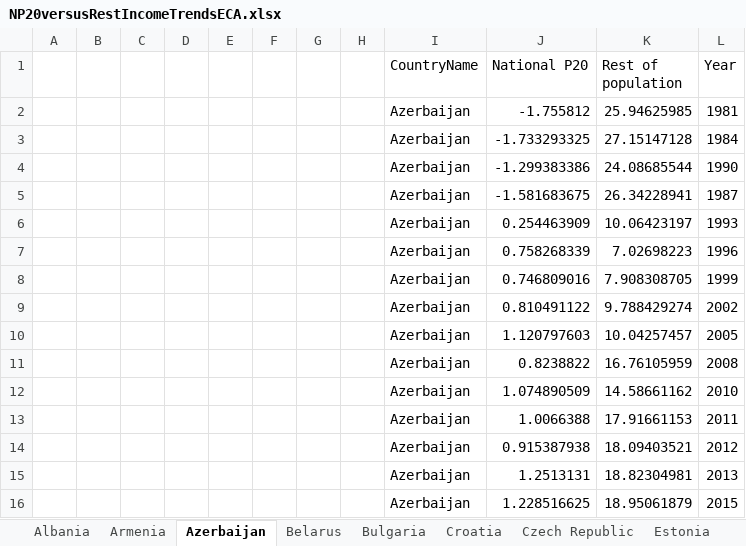
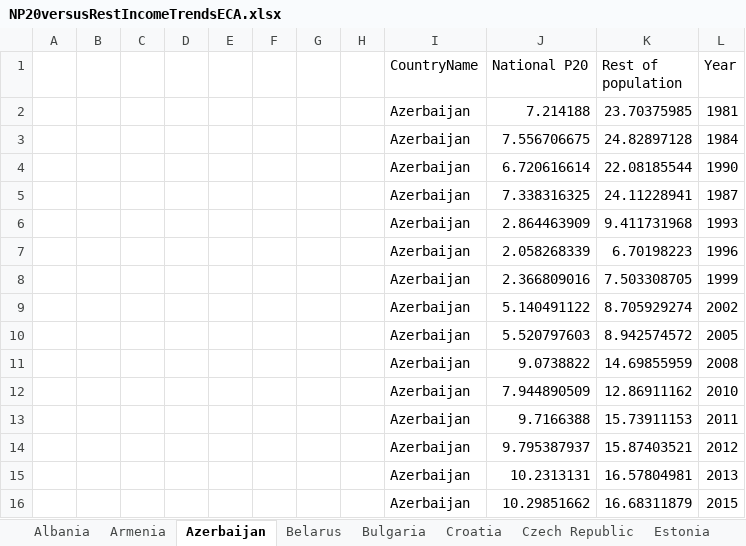
Before and after one commit to ZChristensen/income_trends, an Excel workbook: data/NP20versusRestIncomeTrendsECA.xlsx, sheet Azerbaijan, drawn as a sheet; values as stored, in another font and other column widths than the file's, no borders; charts and pictures not drawn; the diff names each change by its address in the sheet, - before the commit and + after, or states it on an @@ line.

```diff
--- a/data/NP20versusRestIncomeTrendsECA.xlsx (sheet Azerbaijan)
+++ b/data/NP20versusRestIncomeTrendsECA.xlsx (sheet Azerbaijan)
-J2 (National P20): -1.755812
+J2 (National P20): 7.214188
-K2 (Rest of population): 25.94625985
+K2 (Rest of population): 23.70375985
-J3 (National P20): -1.733293325
+J3 (National P20): 7.556706675
-K3 (Rest of population): 27.15147128
+K3 (Rest of population): 24.82897128
-J4 (National P20): -1.299383386
+J4 (National P20): 6.720616614
-K4 (Rest of population): 24.08685544
+K4 (Rest of population): 22.08185544
-J5 (National P20): -1.581683675
+J5 (National P20): 7.338316325
-K5 (Rest of population): 26.34228941
+K5 (Rest of population): 24.11228941
-J6 (National P20): 0.254463909
+J6 (National P20): 2.864463909
-K6 (Rest of population): 10.06423197
+K6 (Rest of population): 9.411731968
-J7 (National P20): 0.758268339
+J7 (National P20): 2.058268339
-K7 (Rest of population): 7.02698223
+K7 (Rest of population): 6.70198223
-J8 (National P20): 0.746809016
+J8 (National P20): 2.366809016
-K8 (Rest of population): 7.908308705
+K8 (Rest of population): 7.503308705
-J9 (National P20): 0.810491122
+J9 (National P20): 5.140491122
-K9 (Rest of population): 9.788429274
+K9 (Rest of population): 8.705929274
-J10 (National P20): 1.120797603
+J10 (National P20): 5.520797603
-K10 (Rest of population): 10.04257457
+K10 (Rest of population): 8.942574572
-J11 (National P20): 0.8238822
+J11 (National P20): 9.0738822
-K11 (Rest of population): 16.76105959
+K11 (Rest of population): 14.69855959
-J12 (National P20): 1.074890509
+J12 (National P20): 7.944890509
-K12 (Rest of population): 14.58661162
+K12 (Rest of population): 12.86911162
-J13 (National P20): 1.0066388
+J13 (National P20): 9.7166388
-K13 (Rest of population): 17.91661153
+K13 (Rest of population): 15.73911153
-J14 (National P20): 0.915387938
+J14 (National P20): 9.795387937
-K14 (Rest of population): 18.09403521
+K14 (Rest of population): 15.87403521
-J15 (National P20): 1.2513131
+J15 (National P20): 10.2313131
-K15 (Rest of population): 18.82304981
+K15 (Rest of population): 16.57804981
-J16 (National P20): 1.228516625
+J16 (National P20): 10.29851662
-K16 (Rest of population): 18.95061879
+K16 (Rest of population): 16.68311879
```
Also changed, not shown: sheet Bulgaria, sheet Kyrgyz Republic, sheet Turkey, sheet Croatia, sheet Czech Republic, sheet Armenia, 23 more sheets, charts or pictures, data/NP20versusRestIncomeTrendsEAP.xlsx, data/NP20versusRestIncomeTrendsLAC.xlsx, 13 other files.
